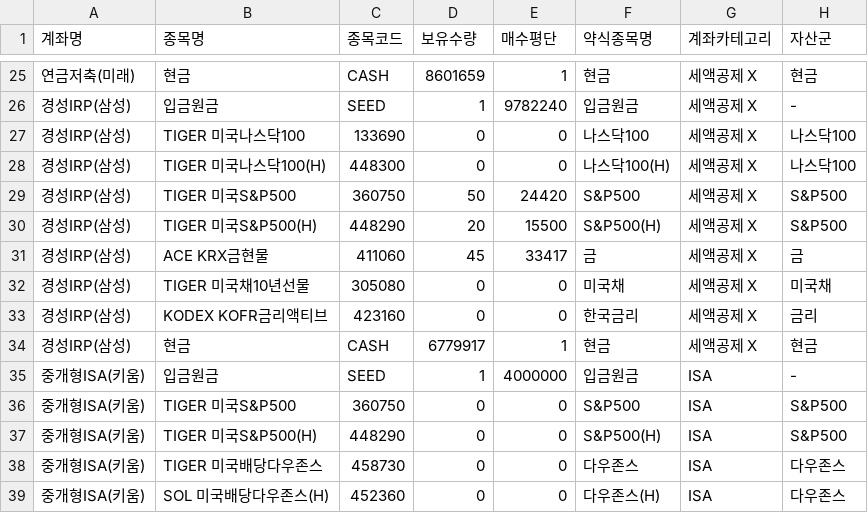
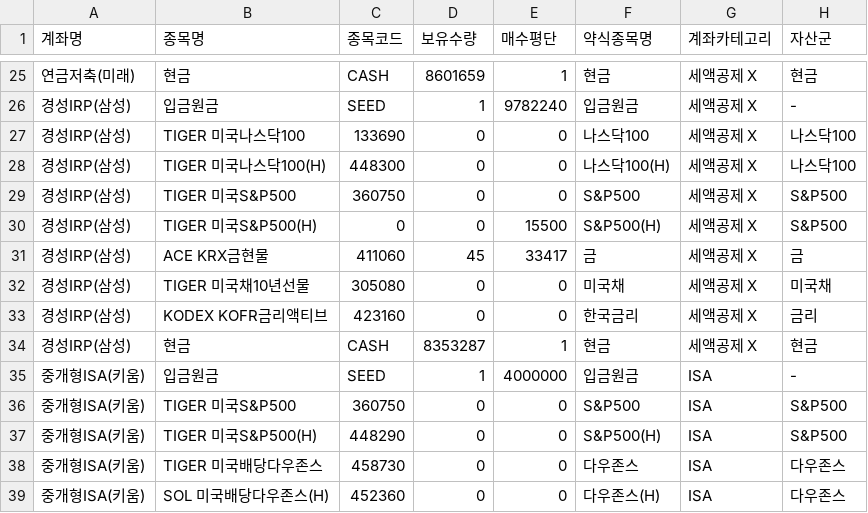
Before and after one commit to Bbakko26/my-etf-app, a CSV file: my_assets.csv, drawn as a sheet; only a part is shown, gaps mark what is left out; the diff names each change by its address in the sheet, - before the commit and + after, or states it on an @@ line.

Commit message:
Update my_assets.csv

```diff
--- a/my_assets.csv
+++ b/my_assets.csv
-D29 (보유수량): 50
+D29 (보유수량): 0
-E29 (매수평단): 24420
+E29 (매수평단): 0
-C30 (종목코드): 448290
+C30 (종목코드): 0
-D30 (보유수량): 20
+D30 (보유수량): 0
-D34 (보유수량): 6779917
+D34 (보유수량): 8353287
```
